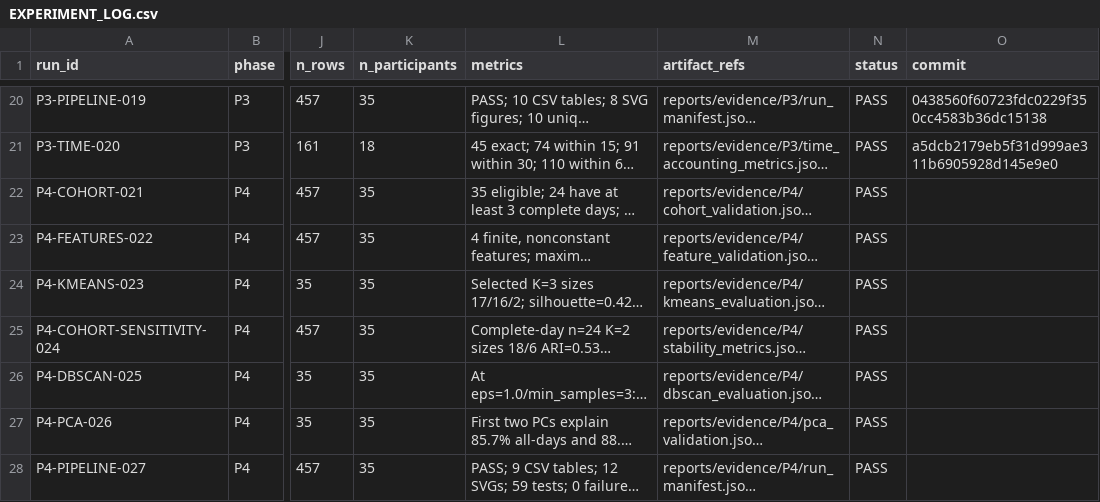
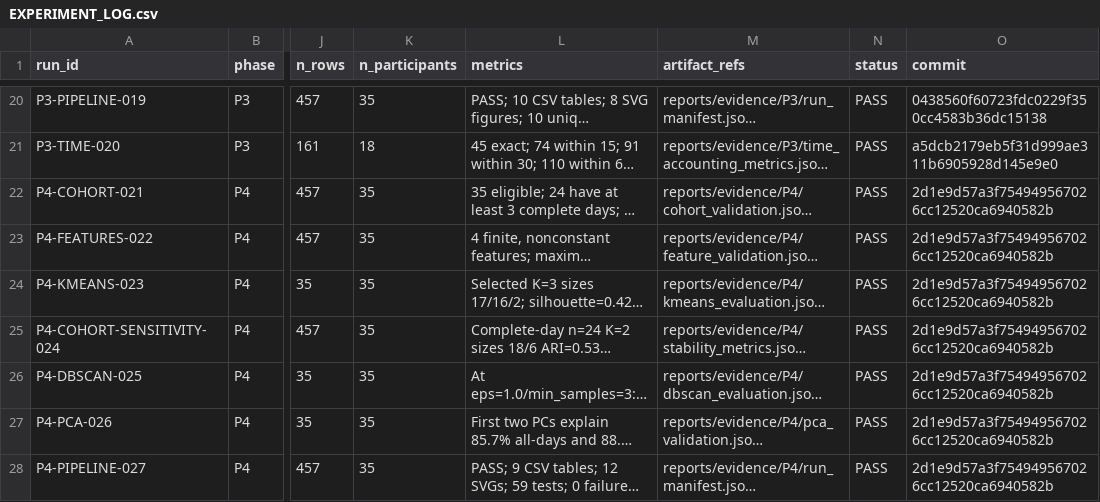
Before and after one commit to Manthan2106/Fitinsight, a CSV file: docs/EXPERIMENT_LOG.csv, drawn as a sheet; only a part is shown, gaps mark what is left out; long unchanged cells end in …; the diff names each change by its address in the sheet, - before the commit and + after, or states it on an @@ line.

Commit message:
Record Phase 4 run validation

```diff
--- a/docs/EXPERIMENT_LOG.csv
+++ b/docs/EXPERIMENT_LOG.csv
-O22:O28 (commit): (empty)
+O22:O28 (commit): 2d1e9d57a3f754949567026cc12520ca6940582b
```
Also changed, not shown: 2 other files.
